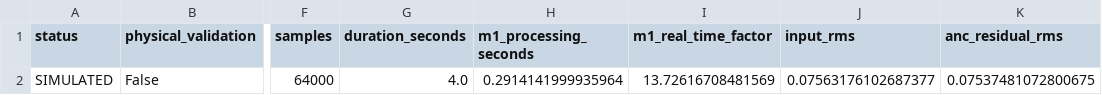
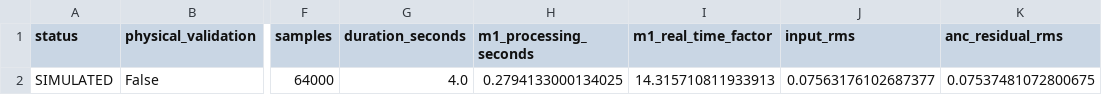
Before and after one commit to sugeetapratapsingh13/SilentVox_ps26052, a CSV file: M6/evidence/integration/final_integration_trials.csv, drawn as a sheet; only a part is shown, gaps mark what is left out; the diff names each change by its address in the sheet, - before the commit and + after, or states it on an @@ line.

Commit message:
Complete M6 Raspberry Pi deployment layer

```diff
--- a/M6/evidence/integration/final_integration_trials.csv
+++ b/M6/evidence/integration/final_integration_trials.csv
-H2 (m1_processing_seconds): 0.2914141999935964
+H2 (m1_processing_seconds): 0.2794133000134025
-I2 (m1_real_time_factor): 13.72616708481569
+I2 (m1_real_time_factor): 14.315710811933913
```
Also changed, not shown: 8 other files.
